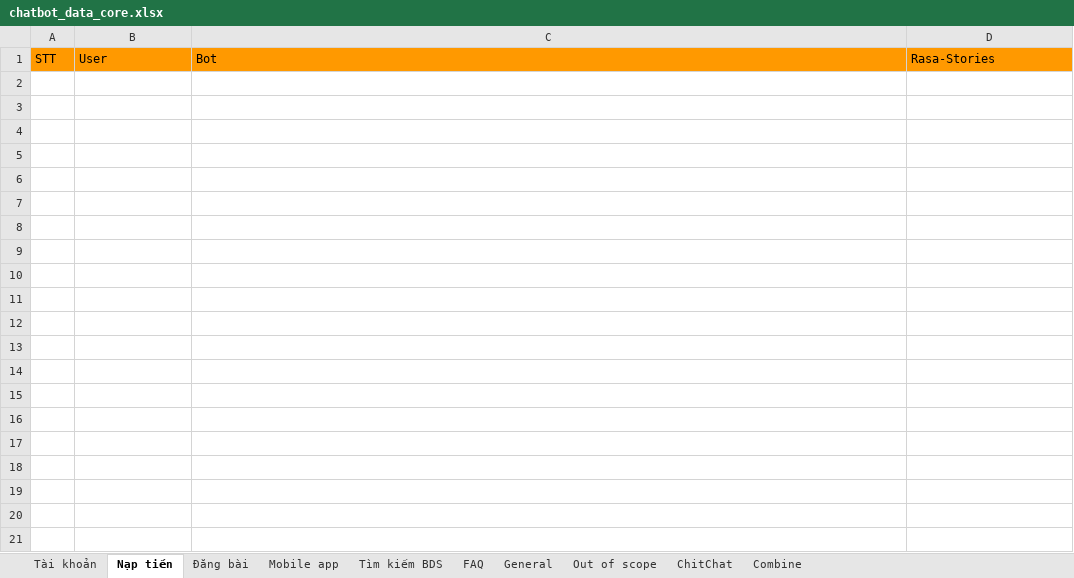
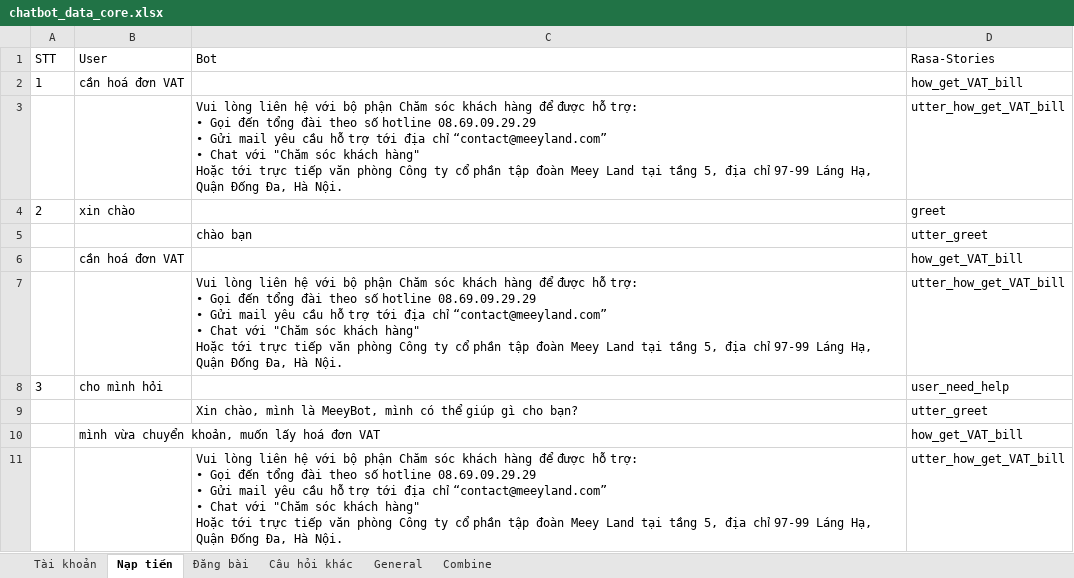
Before and after one commit to DBone32/rasa-chatbot, an Excel workbook: raw_data/chatbot_data_core.xlsx, sheet Nạp tiền, drawn as a sheet; values as stored, in another font and other column widths than the file's, no borders; charts and pictures not drawn; ↵ is a line break in a cell; the diff names each change by its address in the sheet, - before the commit and + after, or states it on an @@ line.

```diff
--- a/raw_data/chatbot_data_core.xlsx (sheet Nạp tiền)
+++ b/raw_data/chatbot_data_core.xlsx (sheet Nạp tiền)
-sheet tab: Mobile app
+sheet tab: Câu hỏi khác
-sheet tab: Tìm kiếm BDS
-sheet tab: FAQ
-sheet tab: Out of scope
-sheet tab: ChitChat
-A1:D1 fill: #FF9900
+A1:D1 fill: none
+row 2: 1 | cần hoá đơn VAT |  | how_get_VAT_bill
+row 3:  |  | Vui lòng liên hệ với bộ phận Chăm sóc khách hàng để được hỗ trợ: ↵ • Gọi đến tổng đài theo số hotline 08.69.09.29.29 ↵ • Gửi mail yêu cầu hỗ trợ tới địa chỉ “contact@meeyland.com” ↵ • Chat với "Chăm sóc khách hàng" ↵ Hoặc tới trực tiếp văn phòng Công ty cổ phần tập đoàn Meey Land tại tầng 5, địa chỉ 97-99 Láng Hạ, Quận Đống Đa, Hà Nội. | utter_how_get_VAT_bill
+row 4: 2 | xin chào |  | greet
+row 5:  |  | chào bạn | utter_greet
+row 6:  | cần hoá đơn VAT |  | how_get_VAT_bill
+row 7:  |  | Vui lòng liên hệ với bộ phận Chăm sóc khách hàng để được hỗ trợ: ↵ • Gọi đến tổng đài theo số hotline 08.69.09.29.29 ↵ • Gửi mail yêu cầu hỗ trợ tới địa chỉ “contact@meeyland.com” ↵ • Chat với "Chăm sóc khách hàng" ↵ Hoặc tới trực tiếp văn phòng Công ty cổ phần tập đoàn Meey Land tại tầng 5, địa chỉ 97-99 Láng Hạ, Quận Đống Đa, Hà Nội. | utter_how_get_VAT_bill
+row 8: 3 | cho mình hỏi |  | user_need_help
+row 9:  |  | Xin chào, mình là MeeyBot, mình có thể giúp gì cho bạn? | utter_greet
+row 10:  | mình vừa chuyển khoản, muốn lấy hoá đơn VAT |  | how_get_VAT_bill
+row 11:  |  | Vui lòng liên hệ với bộ phận Chăm sóc khách hàng để được hỗ trợ: ↵ • Gọi đến tổng đài theo số hotline 08.69.09.29.29 ↵ • Gửi mail yêu cầu hỗ trợ tới địa chỉ “contact@meeyland.com” ↵ • Chat với "Chăm sóc khách hàng" ↵ Hoặc tới trực tiếp văn phòng Công ty cổ phần tập đoàn Meey Land tại tầng 5, địa chỉ 97-99 Láng Hạ, Quận Đống Đa, Hà Nội. | utter_how_get_VAT_bill
```
Also changed, not shown: sheet Tài khoản, sheet Câu hỏi khác, sheet General, sheet Đăng bài, sheet Combine, charts or pictures, raw_data/chatbot_data_nlu.xlsx, 10 other files.
